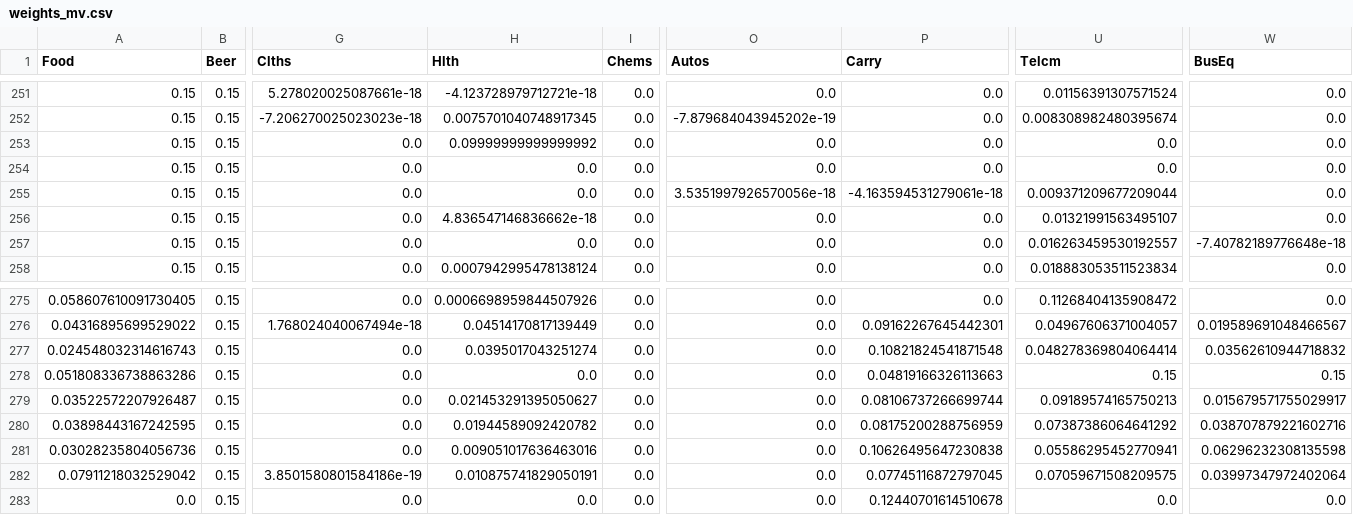
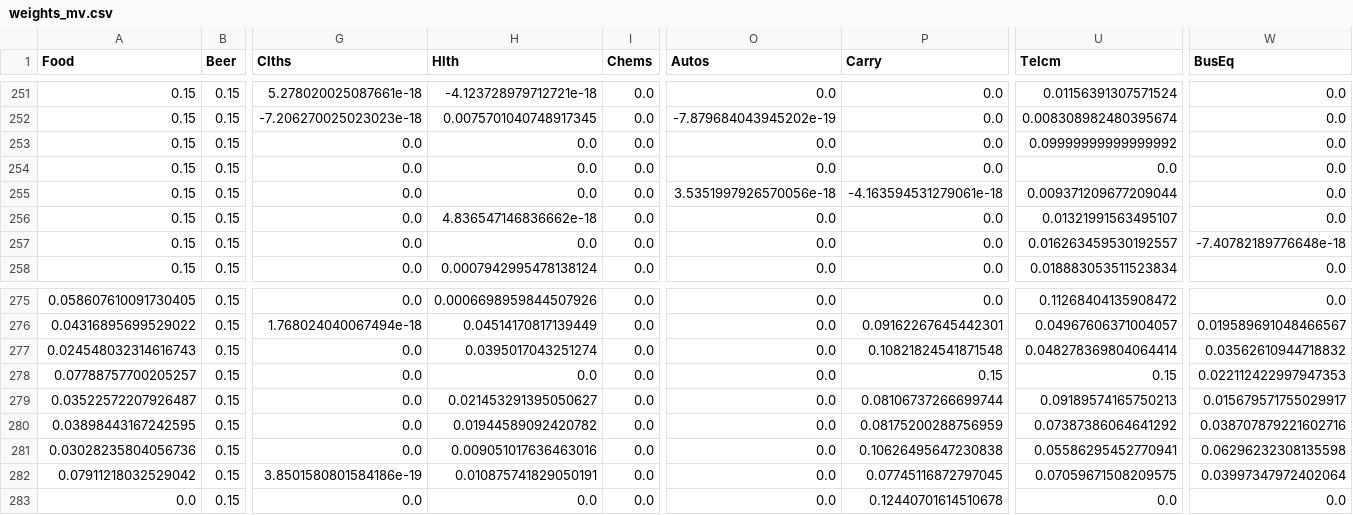
Before and after one commit to MadBezoui/Robust-SIP-Portfolio, a CSV file: figures/weights_mv.csv, drawn as a sheet; only a part is shown, gaps mark what is left out; the diff covers the shown part only; the diff names each change by its address in the sheet, - before the commit and + after, or states it on an @@ line.

```diff
--- a/figures/weights_mv.csv
+++ b/figures/weights_mv.csv
-H253 (Hlth): 0.09999999999999992
+H253 (Hlth): 0.0
-U253 (Telcm): 0.0
+U253 (Telcm): 0.09999999999999992
-A278 (Food): 0.051808336738863286
+A278 (Food): 0.07788757700205257
-P278 (Carry): 0.04819166326113663
+P278 (Carry): 0.15
-W278 (BusEq): 0.15
+W278 (BusEq): 0.022112422997947353
```
Also changed, not shown: 30 edited cells elsewhere in this file, figures/active_states_history.csv, figures/bootstrap_distribution.csv, 33 other files.
